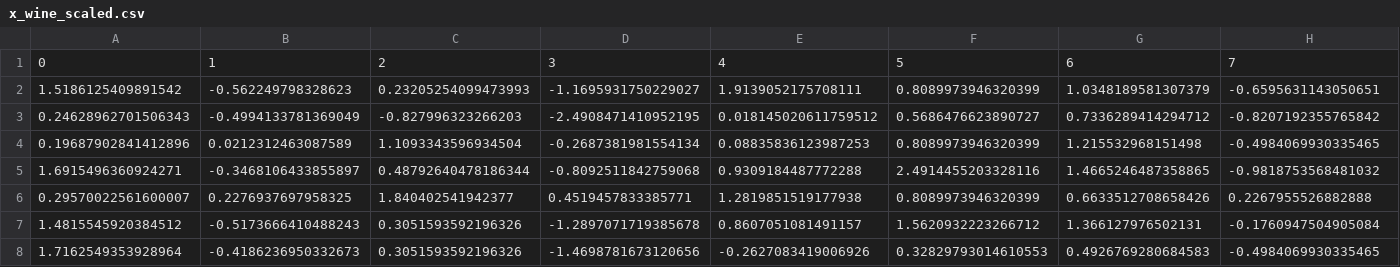
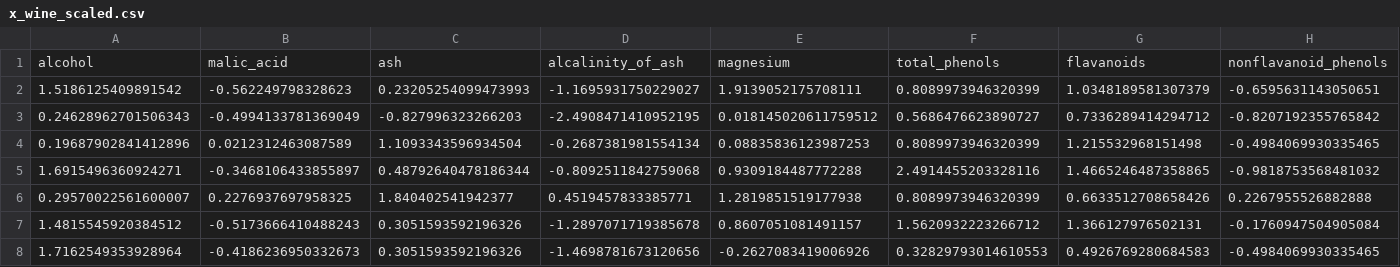
Before and after one commit to TbabmBarry/vercel-flask-oblique-tree, a CSV file: static/x_wine_scaled.csv (was x_wine_scaled.csv), drawn as a sheet; only a part is shown; removed rows and columns are numbered as before the commit, all else as after; rows hold the shown columns only; the diff names each change by its address in the sheet, - before the commit and + after, or states it on an @@ line.

Commit message:
feat: update projection and dataset selects apis

```diff
--- a/x_wine_scaled.csv
+++ b/static/x_wine_scaled.csv
-row 1: 0 | 1 | 2 | 3 | 4 | 5 | 6 | 7
+row 1: alcohol | malic_acid | ash | alcalinity_of_ash | magnesium | total_phenols | flavanoids | nonflavanoid_phenols
```
Also changed, not shown: static/x_iris_scaled.csv, static/x_penguins_scaled.csv, 17 other files.
